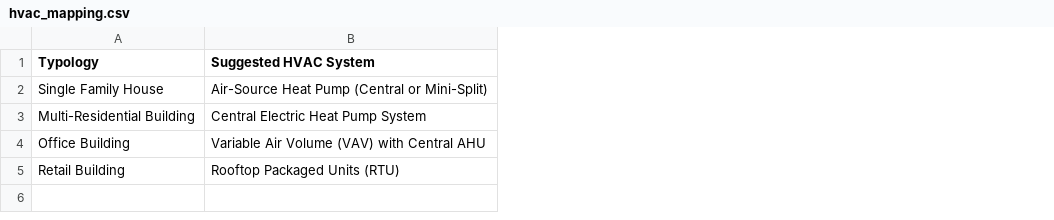
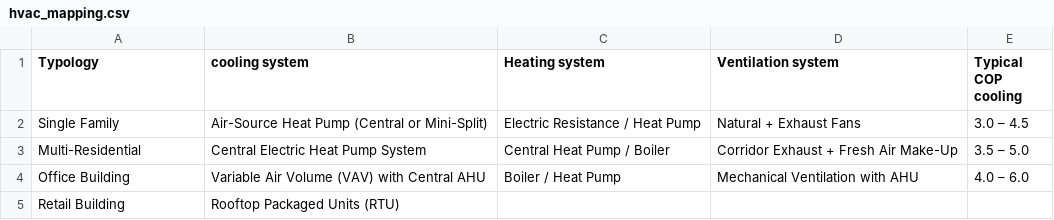
Before and after one commit to ogavalda/Fiches_b-timents, a CSV file: SFD_2026/hvac_mapping.csv, drawn as a sheet; the diff names each change by its address in the sheet, - before the commit and + after, or states it on an @@ line.

```diff
--- a/SFD_2026/hvac_mapping.csv
+++ b/SFD_2026/hvac_mapping.csv
+column C (Heating system), rows 2-4: Electric Resistance / Heat Pump | Central Heat Pump / Boiler | Boiler / Heat Pump
+column D (Ventilation system), rows 2-4: Natural + Exhaust Fans | Corridor Exhaust + Fresh Air Make-Up | Mechanical Ventilation with AHU
+column E (Typical COP cooling), rows 2-4: 3.0 – 4.5 | 3.5 – 5.0 | 4.0 – 6.0
-B1: Suggested HVAC System
+B1: cooling system
-A2 (Typology): Single Family House
+A2 (Typology): Single Family
-A3 (Typology): Multi-Residential Building
+A3 (Typology): Multi-Residential
```
Also changed, not shown: 18 other files.
